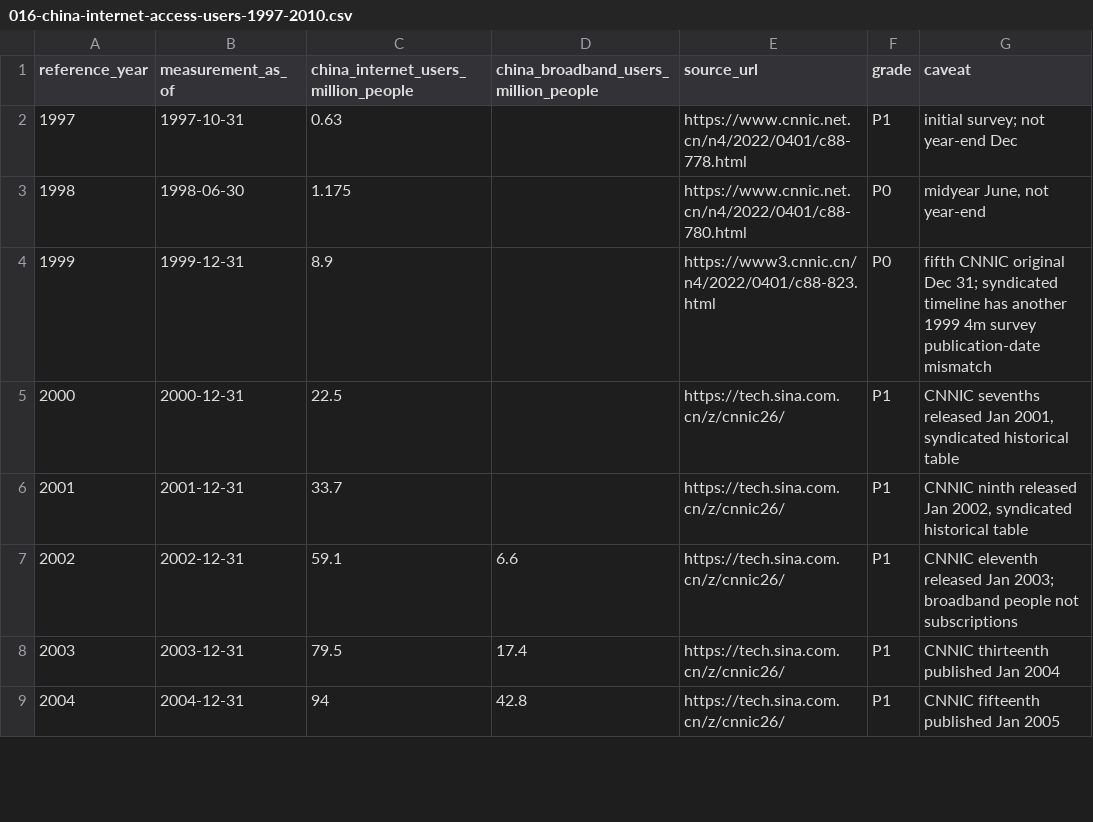
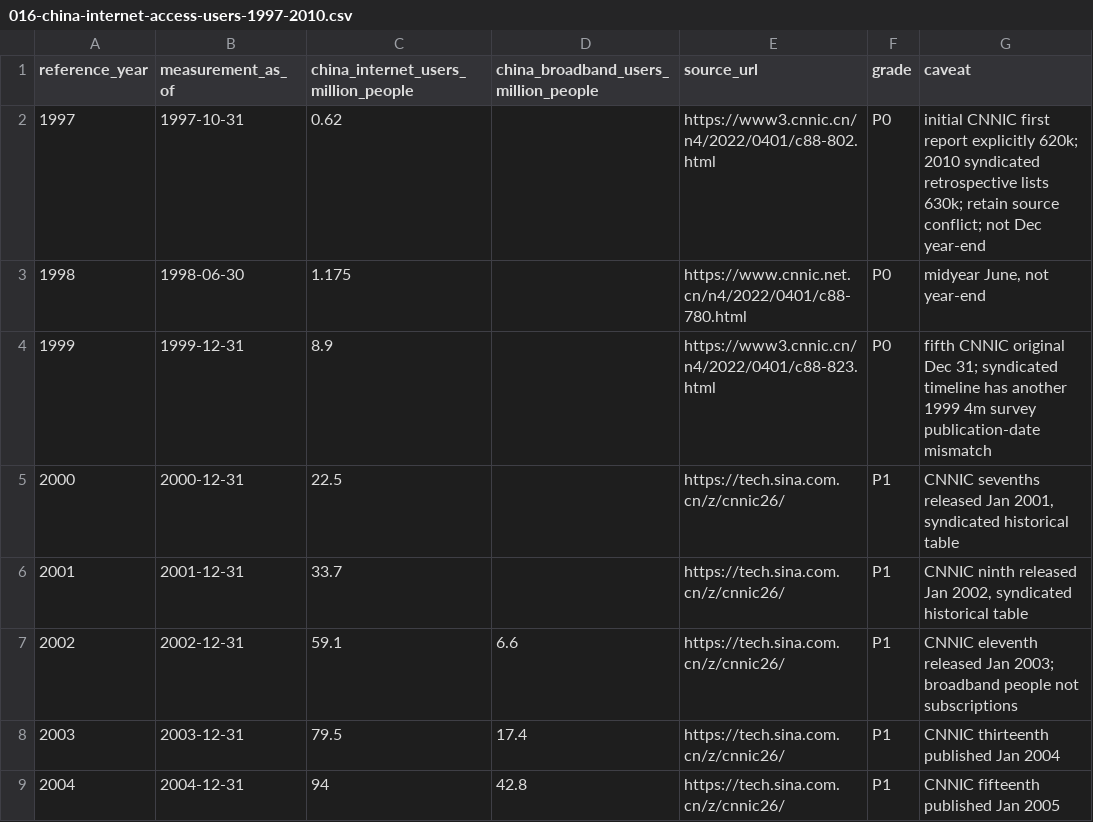
Before and after one commit to TrojanFighter/IndieGameLegendaryHeroes, a CSV file: cross-industry/industrial-revolutions/016-china-internet-access-users-1997-2010.csv, drawn as a sheet; only a part is shown.

Commit message:
audit: use 1997 first CNNIC original 620k, record conflict against later 630k retrospective

```diff
--- a/cross-industry/industrial-revolutions/016-china-internet-access-users-1997-2010.csv
+++ b/cross-industry/industrial-revolutions/016-china-internet-access-users-1997-2010.csv
@@ -1,3 +1,3 @@
 reference_year,measurement_as_of,china_internet_users_million_people,china_broadband_users_million_people,source_url,grade,caveat
-1997,1997-10-31,0.63,,https://www.cnnic.net.cn/n4/2022/0401/c88-778.html,P1,initial survey; not year-end Dec
+1997,1997-10-31,0.62,,https://www3.cnnic.cn/n4/2022/0401/c88-802.html,P0,"initial CNNIC first report explicitly 620k; 2010 syndicated retrospective lists 630k; retain source conflict; not Dec year-end"
 1998,1998-06-30,1.175,,https://www.cnnic.net.cn/n4/2022/0401/c88-780.html,P0,"midyear June, not year-end"
```
